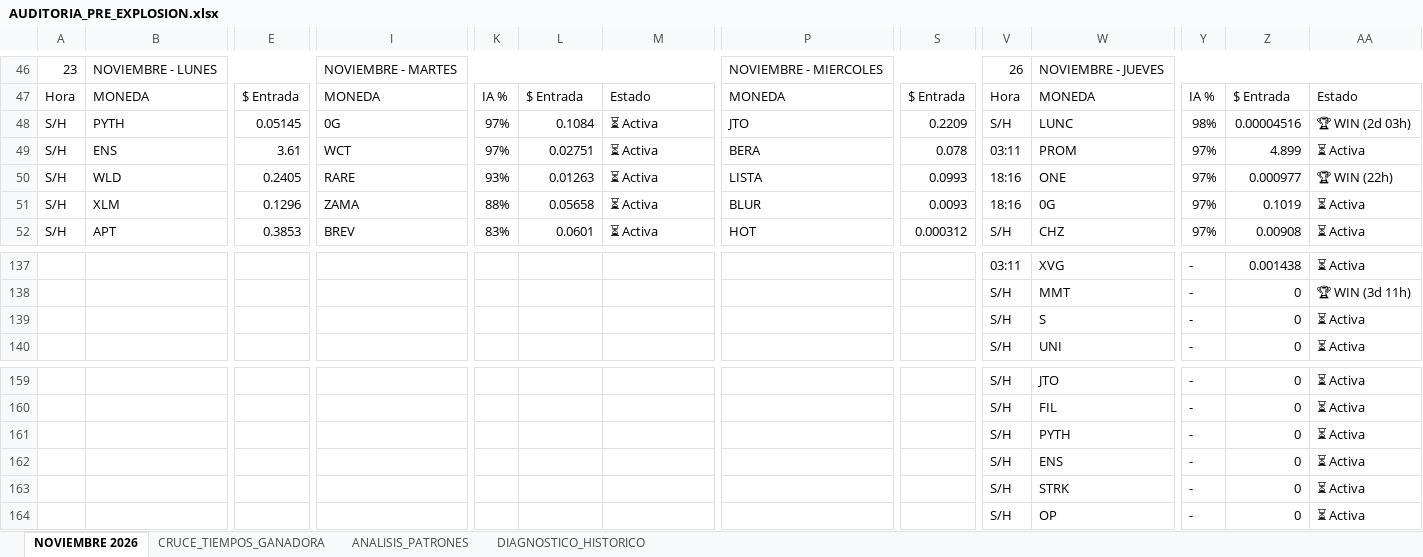
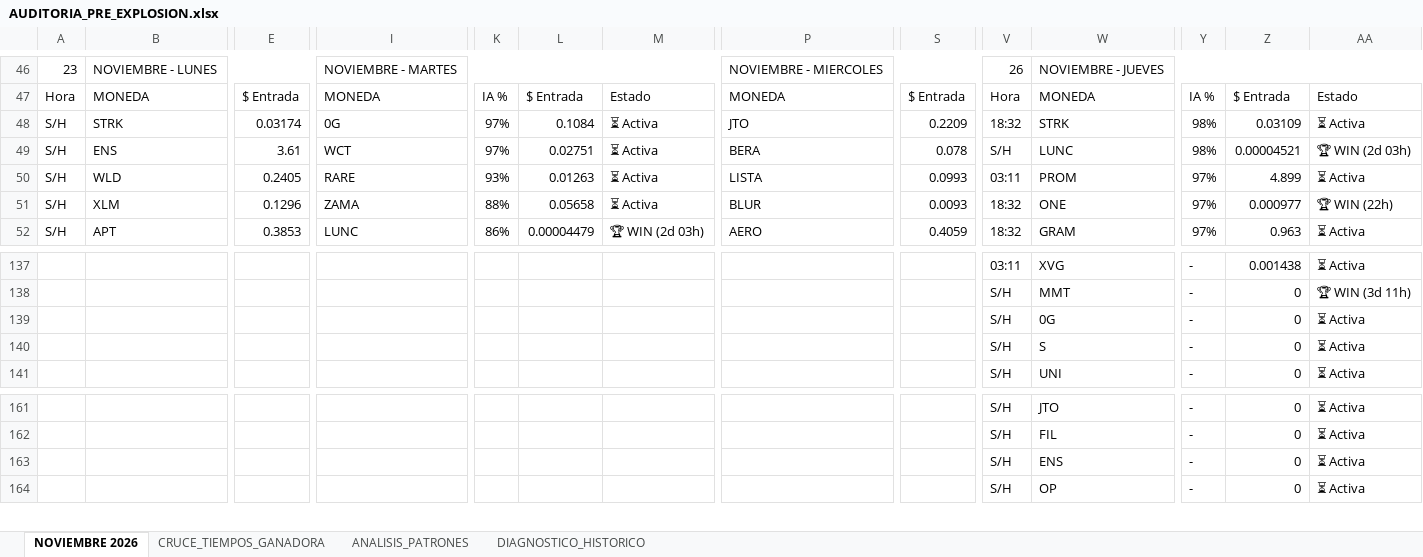
Before and after one commit to kjanoto-coder/panel-cripto, an Excel workbook: AUDITORIA_PRE_EXPLOSION.xlsx, sheet NOVIEMBRE 2026, drawn as a sheet; only a part is shown, gaps mark what is left out; values as stored, in another font and other column widths than the file's, no cell formats; removed rows and columns are numbered as before the commit, all else as after; rows hold the shown columns only; the diff covers the shown part only; the diff names each change by its address in the sheet, - before the commit and + after, or states it on an @@ line.

```diff
--- a/AUDITORIA_PRE_EXPLOSION.xlsx (sheet NOVIEMBRE 2026)
+++ b/AUDITORIA_PRE_EXPLOSION.xlsx (sheet NOVIEMBRE 2026)
-B48: PYTH
+B48: STRK
-E48: 0.05145
+E48: 0.03174
-V48: S/H
+V48: 18:32
-W48: LUNC
+W48: STRK
-Z48: 0.00004516
+Z48: 0.03109
-AA48: 🏆 WIN (2d 03h)
+AA48: ⏳ Activa
-V49: 03:11
+V49: S/H
-W49: PROM
+W49: LUNC
-Y49: 97%
+Y49: 98%
-Z49: 4.899
+Z49: 0.00004521
-AA49: ⏳ Activa
+AA49: 🏆 WIN (2d 03h)
-V50: 18:16
+V50: 03:11
-W50: ONE
+W50: PROM
-Z50: 0.000977
+Z50: 4.899
-AA50: 🏆 WIN (22h)
+AA50: ⏳ Activa
-V51: 18:16
+V51: 18:32
-W51: 0G
+W51: ONE
-Z51: 0.1019
+Z51: 0.000977
-AA51: ⏳ Activa
+AA51: 🏆 WIN (22h)
-I52: BREV
+I52: LUNC
-K52: 83%
+K52: 86%
-L52: 0.0601
+L52: 0.00004479
-M52: ⏳ Activa
+M52: 🏆 WIN (2d 03h)
-P52: HOT
+P52: AERO
-S52: 0.000312
+S52: 0.4059
-V52: S/H
+V52: 18:32
-W52: CHZ
+W52: GRAM
-Z52: 0.00908
+Z52: 0.963
+row 139:  |  |  |  |  |  |  |  |  | S/H | 0G | - | 0 | ⏳ Activa
-row 161:  |  |  |  |  |  |  |  |  | S/H | PYTH | - | 0 | ⏳ Activa
-row 163:  |  |  |  |  |  |  |  |  | S/H | STRK | - | 0 | ⏳ Activa
```
Also changed, not shown: other rows of this sheet, sheet CRUCE_TIEMPOS_GANADORA, sheet ANALISIS_PATRONES, sheet DIAGNOSTICO_HISTORICO, cell formats, 1 other file.
